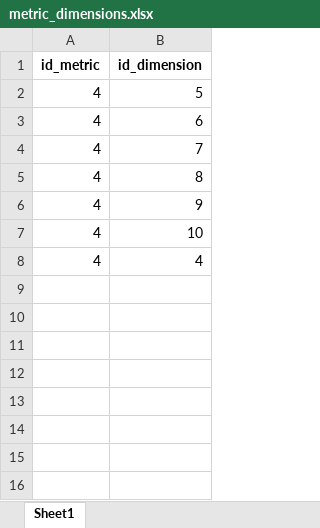
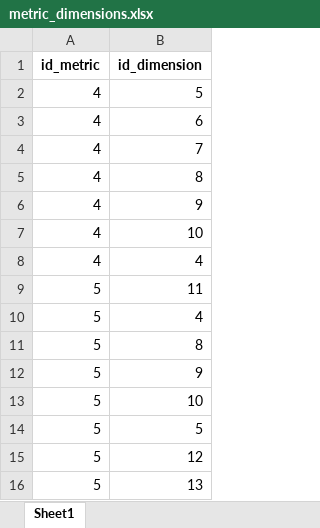
Before and after one commit to mgodoydiaz/report_generator, an Excel workbook: data/database/metric_dimensions.xlsx, sheet Sheet1, drawn as a sheet; values as stored, in another font and other column widths than the file's, no borders; the diff names each change by its address in the sheet, - before the commit and + after, or states it on an @@ line.

```diff
--- a/data/database/metric_dimensions.xlsx (sheet Sheet1)
+++ b/data/database/metric_dimensions.xlsx (sheet Sheet1)
+row 9: 5 | 11
+row 10: 5 | 4
+row 11: 5 | 8
+row 12: 5 | 9
+row 13: 5 | 10
+row 14: 5 | 5
+row 15: 5 | 12
+row 16: 5 | 13
```
Also changed, not shown: data/database/dimension_values.xlsx, data/database/dimensions.xlsx, 6 other files.
